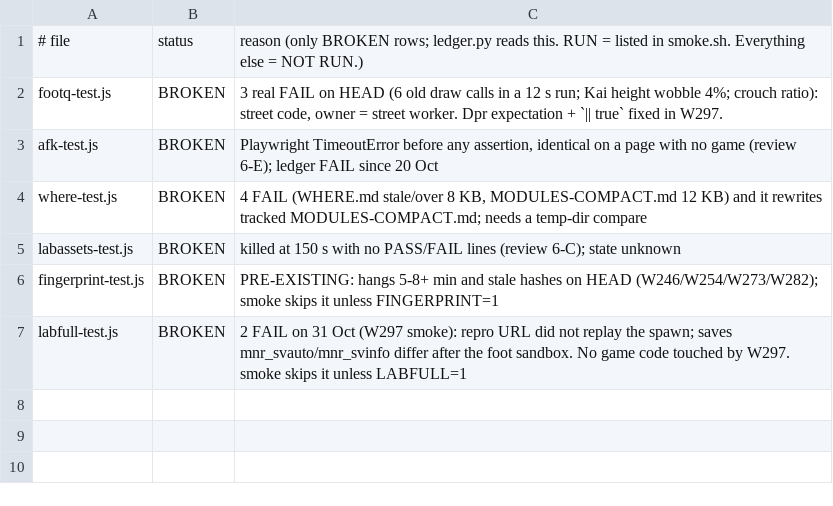
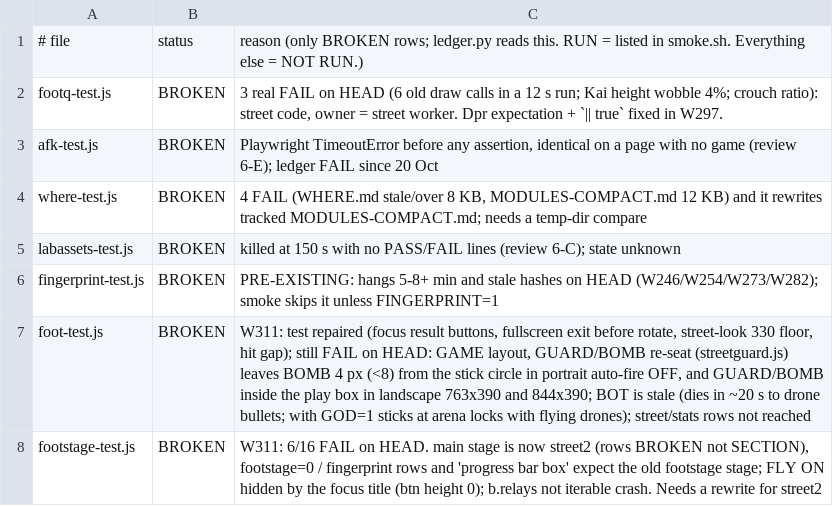
Before and after one commit to Am015-dev/spotify_to_ytmusic, a TSV file: games-src/nightrun/test-status.tsv, drawn as a sheet.

```diff
--- a/games-src/nightrun/test-status.tsv
+++ b/games-src/nightrun/test-status.tsv
@@ -6,2 +6,3 @@ labassets-test.js	BROKEN	killed at 150 s with no PASS/FAIL lines (review 6-C); s
 fingerprint-test.js	BROKEN	PRE-EXISTING: hangs 5-8+ min and stale hashes on HEAD (W246/W254/W273/W282); smoke skips it unless FINGERPRINT=1
-labfull-test.js	BROKEN	2 FAIL on 31 Oct (W297 smoke): repro URL did not replay the spawn; saves mnr_svauto/mnr_svinfo differ after the foot sandbox. No game code touched by W297. smoke skips it unless LABFULL=1
+foot-test.js	BROKEN	W311: test repaired (focus result buttons, fullscreen exit before rotate, street-look 330 floor, hit gap); still FAIL on HEAD: GAME layout, GUARD/BOMB re-seat (streetguard.js) leaves BOMB 4 px (<8) from the stick circle in portrait auto-fire OFF, and GUARD/BOMB inside the play box in landscape 763x390 and 844x390; BOT is stale (dies in ~20 s to drone bullets; with GOD=1 sticks at arena locks with flying drones); street/stats rows not reached
+footstage-test.js	BROKEN	W311: 6/16 FAIL on HEAD. main stage is now street2 (rows BROKEN not SECTION), footstage=0 / fingerprint rows and 'progress bar box' expect the old footstage stage; FLY ON hidden by the focus title (btn height 0); b.relays not iterable crash. Needs a rewrite for street2
```
Also changed, not shown: 4 other files.
